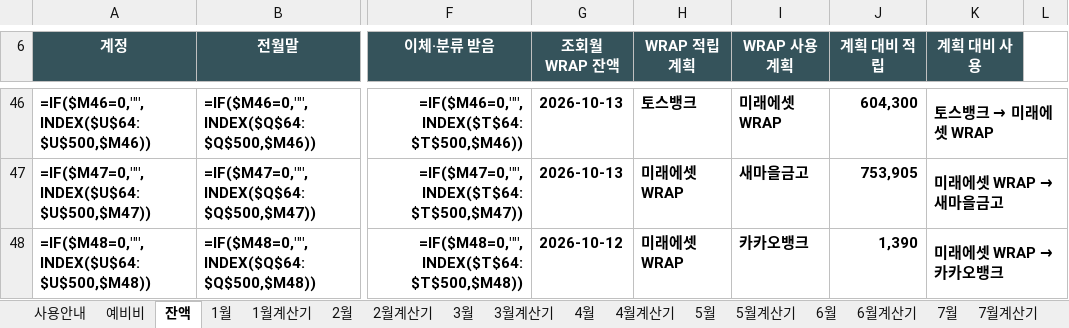
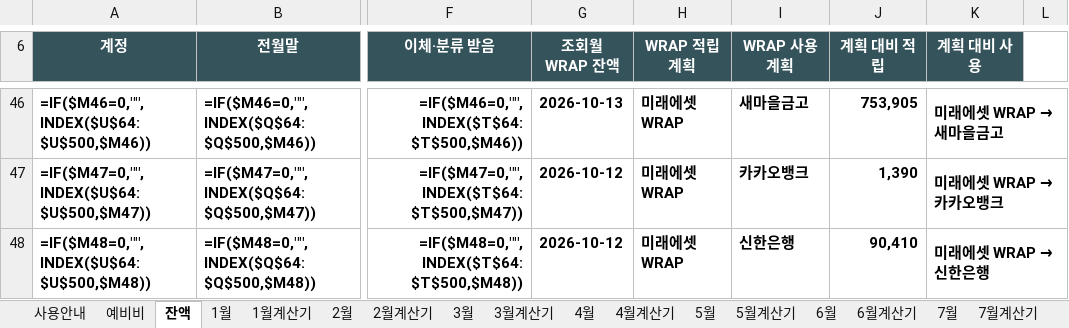
Before and after one commit to devcmy/budgetbook, an Excel workbook: excelWork/테트리스_가계부_2026_고도화.xlsm, sheet 잔액, drawn as a sheet; only a part is shown, gaps mark what is left out; values as stored, in another font and other column widths than the file's, no borders; formulas without a stored value are shown as written; conditional formats and table styles not drawn; the diff covers the shown part only; the diff names each change by its address in the sheet, - before the commit and + after, or states it on an @@ line.

Commit message:
Classify KakaoPay funding as WRAP cash outflow

```diff
--- a/excelWork/테트리스_가계부_2026_고도화.xlsm (sheet 잔액)
+++ b/excelWork/테트리스_가계부_2026_고도화.xlsm (sheet 잔액)
-H46 (WRAP 적립계획): 토스뱅크
+H46 (WRAP 적립계획): 미래에셋 WRAP
-I46 (WRAP 사용계획): 미래에셋 WRAP
+I46 (WRAP 사용계획): 새마을금고
-J46 (계획 대비 적립): 604,300
+J46 (계획 대비 적립): 753,905
@@ K46 (계획 대비 사용): 토스뱅크 → 미래에셋 WRAP → 미래에셋 WRAP → 새마을금고 @@
-G47 (조회월 WRAP 잔액): 2026-10-13
+G47 (조회월 WRAP 잔액): 2026-10-12
-I47 (WRAP 사용계획): 새마을금고
+I47 (WRAP 사용계획): 카카오뱅크
-J47 (계획 대비 적립): 753,905
+J47 (계획 대비 적립): 1,390
@@ K47 (계획 대비 사용): 미래에셋 WRAP → 새마을금고 → 미래에셋 WRAP → 카카오뱅크 @@
-I48 (WRAP 사용계획): 카카오뱅크
+I48 (WRAP 사용계획): 신한은행
-J48 (계획 대비 적립): 1,390
+J48 (계획 대비 적립): 90,410
@@ K48 (계획 대비 사용): 미래에셋 WRAP → 카카오뱅크 → 미래에셋 WRAP → 신한은행 @@
```
Also changed, not shown: 1 added row, 1 removed row and 44 edited cells elsewhere in this sheet, formulas that keep their value, hidden cells, 14 other files.
